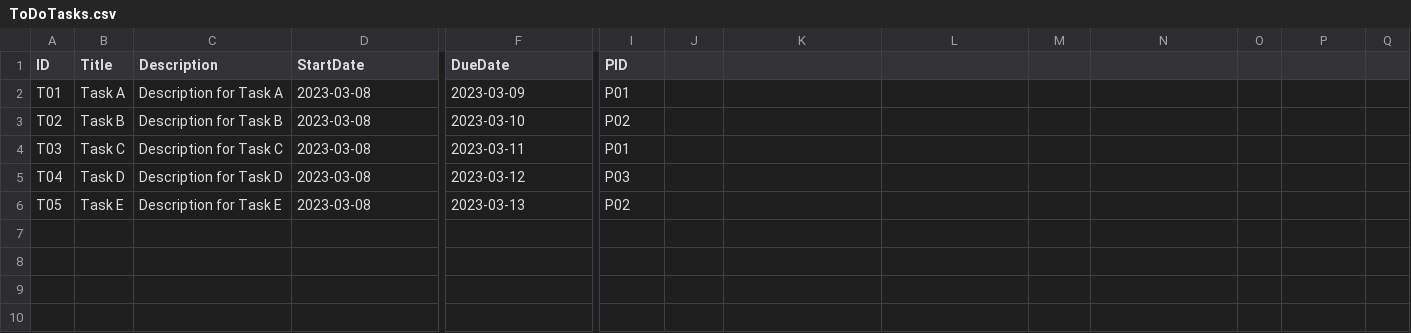
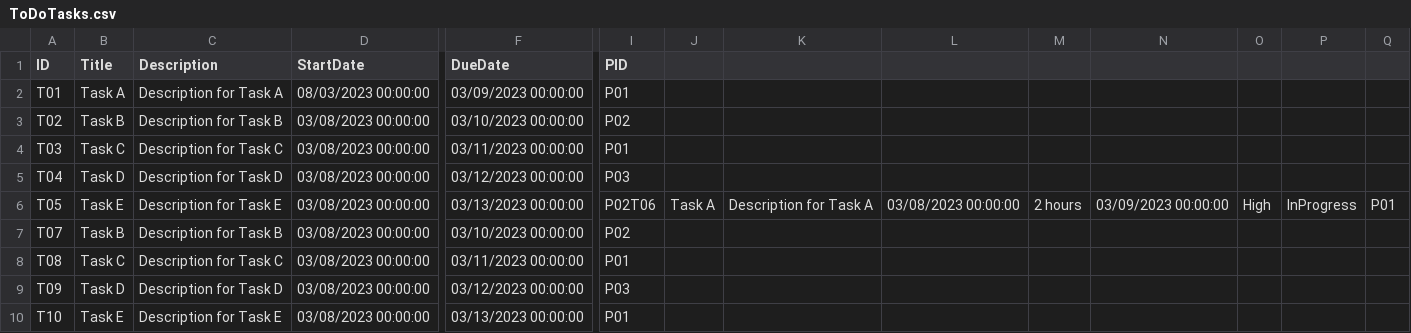
Before and after one commit to Mayar-Abdulkareem/TaskTracer, a CSV file: TaskTracer/Files/ToDoTasks.csv, drawn as a sheet; only a part is shown, gaps mark what is left out; rows hold the shown columns only; the diff names each change by its address in the sheet, - before the commit and + after, or states it on an @@ line.

```diff
--- a/TaskTracer/Files/ToDoTasks.csv
+++ b/TaskTracer/Files/ToDoTasks.csv
-D2 (StartDate): 2023-03-08
+D2 (StartDate): 08/03/2023 00:00:00
-F2 (DueDate): 2023-03-09
+F2 (DueDate): 03/09/2023 00:00:00
-D3:D6 (StartDate): 2023-03-08
+D3:D6 (StartDate): 03/08/2023 00:00:00
-F3 (DueDate): 2023-03-10
+F3 (DueDate): 03/10/2023 00:00:00
-F4 (DueDate): 2023-03-11
+F4 (DueDate): 03/11/2023 00:00:00
-F5 (DueDate): 2023-03-12
+F5 (DueDate): 03/12/2023 00:00:00
-F6 (DueDate): 2023-03-13
+F6 (DueDate): 03/13/2023 00:00:00
-I6 (PID): P02
+I6 (PID): P02T06
-J6: (empty)
+J6: Task A
-K6: (empty)
+K6: Description for Task A
-L6: (empty)
+L6: 03/08/2023 00:00:00
-M6: (empty)
+M6: 2 hours
-N6: (empty)
+N6: 03/09/2023 00:00:00
-O6: (empty)
+O6: High
-P6: (empty)
+P6: InProgress
-Q6: (empty)
+Q6: P01
+row 7: T07 | Task B | Description for Task B | 03/08/2023 00:00:00 | 03/10/2023 00:00:00 | P02
+row 8: T08 | Task C | Description for Task C | 03/08/2023 00:00:00 | 03/11/2023 00:00:00 | P01
+row 9: T09 | Task D | Description for Task D | 03/08/2023 00:00:00 | 03/12/2023 00:00:00 | P03
+row 10: T10 | Task E | Description for Task E | 03/08/2023 00:00:00 | 03/13/2023 00:00:00 | P01
```
Also changed, not shown: 12 other files.
